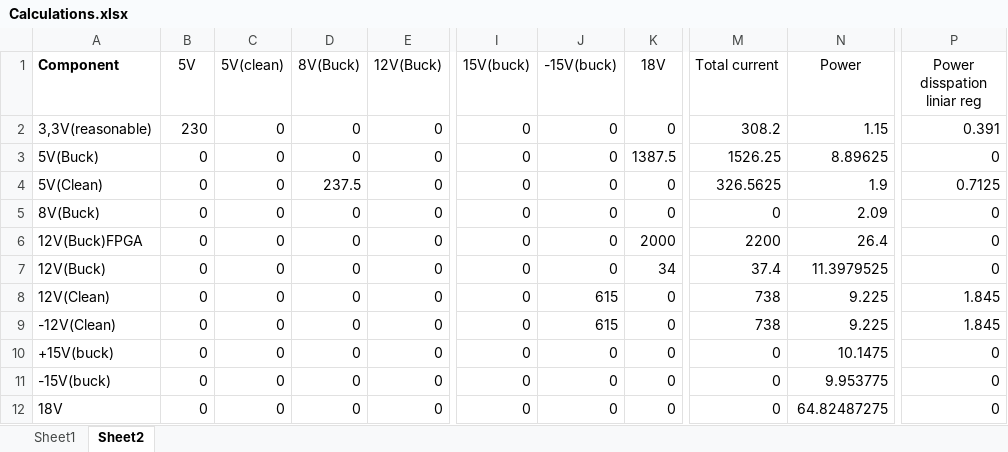
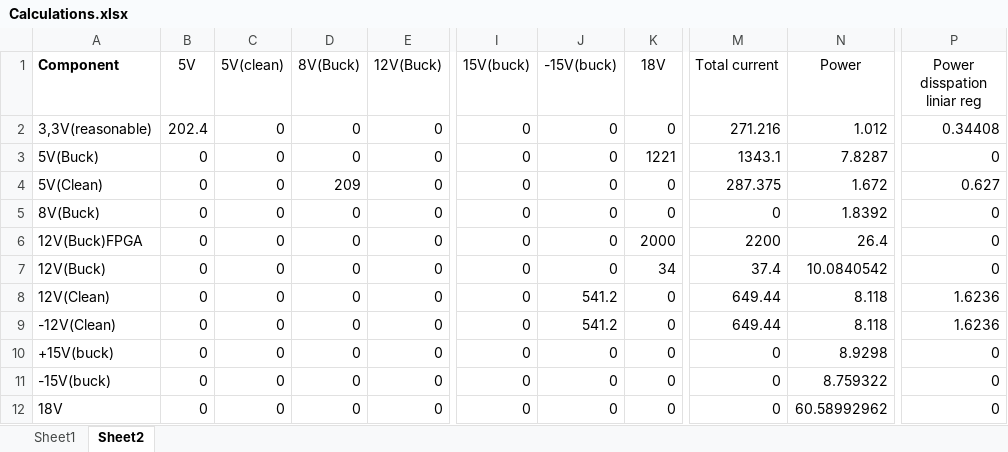
Before and after one commit to HeinVerhallen/Audio-DSP, an Excel workbook: Power/Calculations.xlsx, sheet Sheet2, drawn as a sheet; only a part is shown, gaps mark what is left out; values as stored, in another font and other column widths than the file's, no borders; table styles not drawn; the diff names each change by its address in the sheet, - before the commit and + after, or states it on an @@ line.

```diff
--- a/Power/Calculations.xlsx (sheet Sheet2)
+++ b/Power/Calculations.xlsx (sheet Sheet2)
-B2 (5V): 230
+B2 (5V): 202.4
-M2 (Total current): 308.2
+M2 (Total current): 271.216
-N2 (Power): 1.15
+N2 (Power): 1.012
-P2 (Power disspation liniar reg): 0.391
+P2 (Power disspation liniar reg): 0.34408
-K3 (18V): 1387.5
+K3 (18V): 1221
-M3 (Total current): 1526.25
+M3 (Total current): 1343.1
-N3 (Power): 8.89625
+N3 (Power): 7.8287
-D4 (8V(Buck)): 237.5
+D4 (8V(Buck)): 209
-M4 (Total current): 326.5625
+M4 (Total current): 287.375
-N4 (Power): 1.9
+N4 (Power): 1.672
-P4 (Power disspation liniar reg): 0.7125
+P4 (Power disspation liniar reg): 0.627
-N5 (Power): 2.09
+N5 (Power): 1.8392
-N7 (Power): 11.3979525
+N7 (Power): 10.0840542
-J8:J9 (-15V(buck)): 615
+J8:J9 (-15V(buck)): 541.2
-M8:M9 (Total current): 738
+M8:M9 (Total current): 649.44
-N8:N9 (Power): 9.225
+N8:N9 (Power): 8.118
-P8:P9 (Power disspation liniar reg): 1.845
+P8:P9 (Power disspation liniar reg): 1.6236
-N10 (Power): 10.1475
+N10 (Power): 8.9298
-N11 (Power): 9.953775
+N11 (Power): 8.759322
-N12 (Power): 64.82487275
+N12 (Power): 60.58992962
```
Also changed, not shown: sheet Sheet1, charts or pictures, 1 other file.
